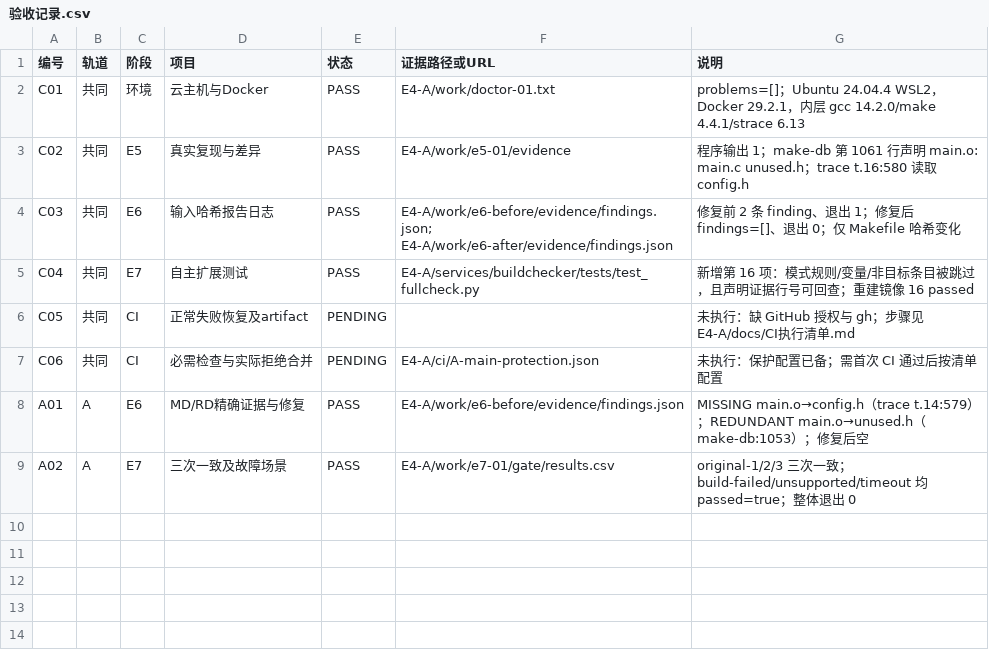
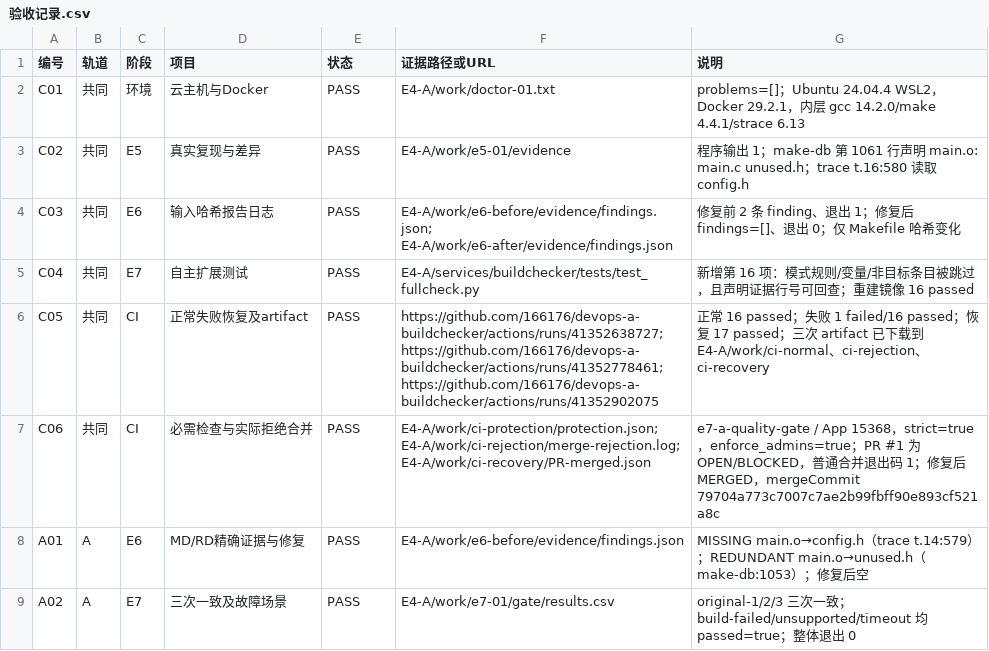
Before and after one commit to 166176/devops-a-buildchecker, a CSV file: docs/验收记录.csv, drawn as a sheet.

```diff
--- a/docs/验收记录.csv
+++ b/docs/验收记录.csv
@@ -5,4 +5,4 @@ C03,共同,E6,输入哈希报告日志,PASS,E4-A/work/e6-before/evidence/finding
 C04,共同,E7,自主扩展测试,PASS,E4-A/services/buildchecker/tests/test_fullcheck.py,"新增第 16 项：模式规则/变量/非目标条目被跳过，且声明证据行号可回查；重建镜像 16 passed"
-C05,共同,CI,正常失败恢复及artifact,PENDING,,"未执行：缺 GitHub 授权与 gh；步骤见 E4-A/docs/CI执行清单.md"
-C06,共同,CI,必需检查与实际拒绝合并,PENDING,E4-A/ci/A-main-protection.json,"未执行：保护配置已备；需首次 CI 通过后按清单配置"
+C05,共同,CI,正常失败恢复及artifact,PASS,"https://github.com/166176/devops-a-buildchecker/actions/runs/41352638727; https://github.com/166176/devops-a-buildchecker/actions/runs/41352778461; https://github.com/166176/devops-a-buildchecker/actions/runs/41352902075","正常 16 passed；失败 1 failed/16 passed；恢复 17 passed；三次 artifact 已下载到 E4-A/work/ci-normal、ci-rejection、ci-recovery"
+C06,共同,CI,必需检查与实际拒绝合并,PASS,"E4-A/work/ci-protection/protection.json; E4-A/work/ci-rejection/merge-rejection.log; E4-A/work/ci-recovery/PR-merged.json","e7-a-quality-gate / App 15368，strict=true，enforce_admins=true；PR #1 为 OPEN/BLOCKED，普通合并退出码 1；修复后 MERGED，mergeCommit 79704a773c7007c7ae2b99fbff90e893cf521a8c"
 A01,A,E6,MD/RD精确证据与修复,PASS,E4-A/work/e6-before/evidence/findings.json,"MISSING main.o→config.h（trace t.14:579）；REDUNDANT main.o→unused.h（make-db:1053）；修复后空"
```
Also changed, not shown: 3 other files.
